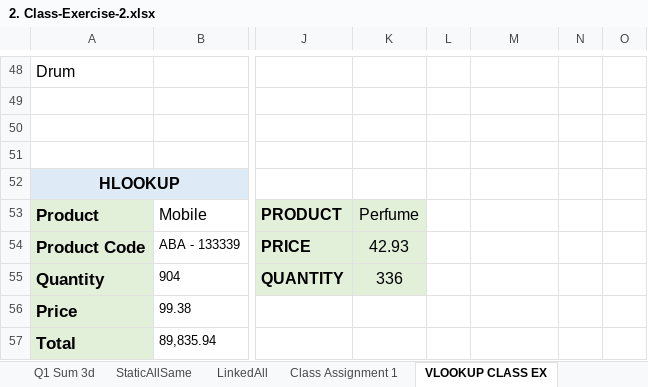
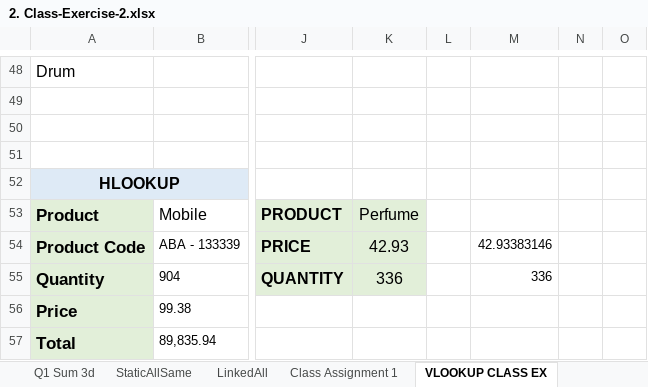
Before and after one commit to navneetds94/neosoft-office-learning, an Excel workbook: relevel/1. Excel/Excel-2/2. Class-Exercise-2.xlsx, sheet VLOOKUP CLASS EX, drawn as a sheet; only a part is shown, gaps mark what is left out; values as stored, in another font and other column widths than the file's, no borders; the diff covers the shown part only; the diff names each change by its address in the sheet, - before the commit and + after, or states it on an @@ line.

```diff
--- a/relevel/1. Excel/Excel-2/2. Class-Exercise-2.xlsx (sheet VLOOKUP CLASS EX)
+++ b/relevel/1. Excel/Excel-2/2. Class-Exercise-2.xlsx (sheet VLOOKUP CLASS EX)
-M54: (empty)
+M54: 42.93383146
-M55: (empty)
+M55: 336
```
Also changed, not shown: 23 edited cells elsewhere in this sheet, sheet Logical Operators, sheet StaticAllSame, sheet CLASS ASSIGNMENT VLOOKUP 1, sheet Logical Functions, formulas that keep their value, relevel/1. Excel/Bussiness-Modeling/Business Modelling Dataset (2).xlsx, relevel/1. Excel/Excel-3/Nested Statements- Questions (3).xlsx, 1 other file.
